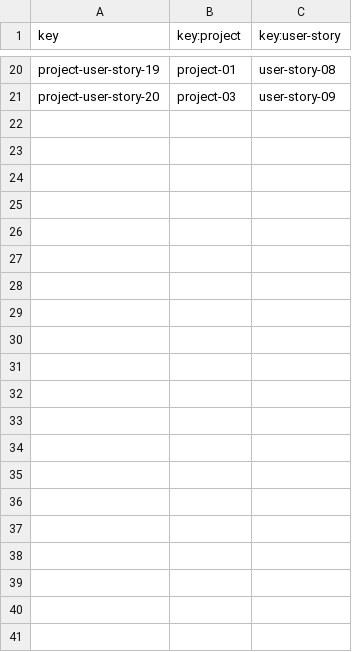
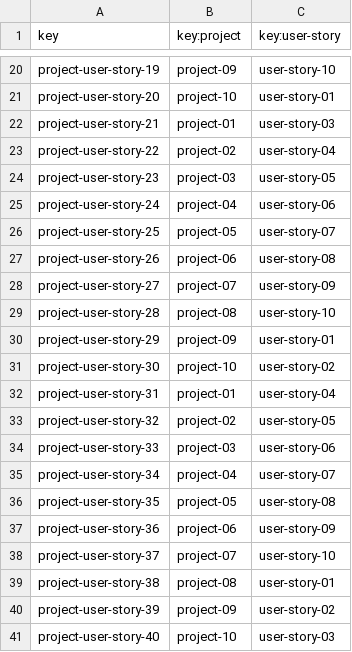
Before and after one commit to lucantdel/Acme-SF, a CSV file: src/main/webapp/WEB-INF/resources/sample-data/project-user-story.csv, drawn as a sheet; only a part is shown, gaps mark what is left out; the diff covers the shown part only; the diff names each change by its address in the sheet, - before the commit and + after, or states it on an @@ line.

Commit message:
feat: finish project and userstory crud

```diff
--- a/src/main/webapp/WEB-INF/resources/sample-data/project-user-story.csv
+++ b/src/main/webapp/WEB-INF/resources/sample-data/project-user-story.csv
-B20 (key:project): project-01
+B20 (key:project): project-09
-C20 (key:user-story): user-story-08
+C20 (key:user-story): user-story-10
-B21 (key:project): project-03
+B21 (key:project): project-10
-C21 (key:user-story): user-story-09
+C21 (key:user-story): user-story-01
+row 22: project-user-story-21 | project-01 | user-story-03
+row 23: project-user-story-22 | project-02 | user-story-04
+row 24: project-user-story-23 | project-03 | user-story-05
+row 25: project-user-story-24 | project-04 | user-story-06
+row 26: project-user-story-25 | project-05 | user-story-07
+row 27: project-user-story-26 | project-06 | user-story-08
+row 28: project-user-story-27 | project-07 | user-story-09
+row 29: project-user-story-28 | project-08 | user-story-10
+row 30: project-user-story-29 | project-09 | user-story-01
+row 31: project-user-story-30 | project-10 | user-story-02
+row 32: project-user-story-31 | project-01 | user-story-04
+row 33: project-user-story-32 | project-02 | user-story-05
+row 34: project-user-story-33 | project-03 | user-story-06
+row 35: project-user-story-34 | project-04 | user-story-07
+row 36: project-user-story-35 | project-05 | user-story-08
+row 37: project-user-story-36 | project-06 | user-story-09
+row 38: project-user-story-37 | project-07 | user-story-10
+row 39: project-user-story-38 | project-08 | user-story-01
+row 40: project-user-story-39 | project-09 | user-story-02
+row 41: project-user-story-40 | project-10 | user-story-03
```
Also changed, not shown: 32 edited cells elsewhere in this file, 16 other files.
